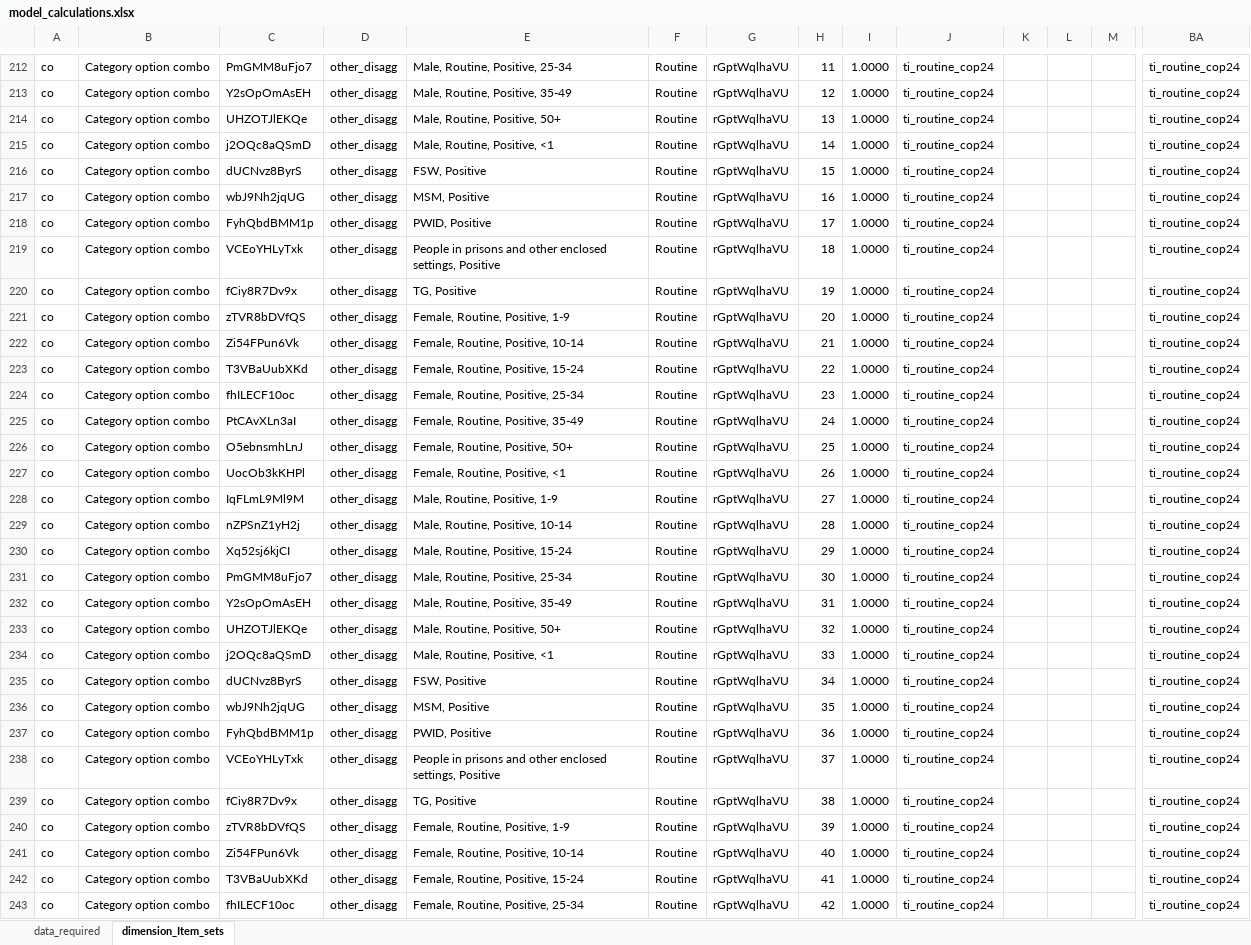
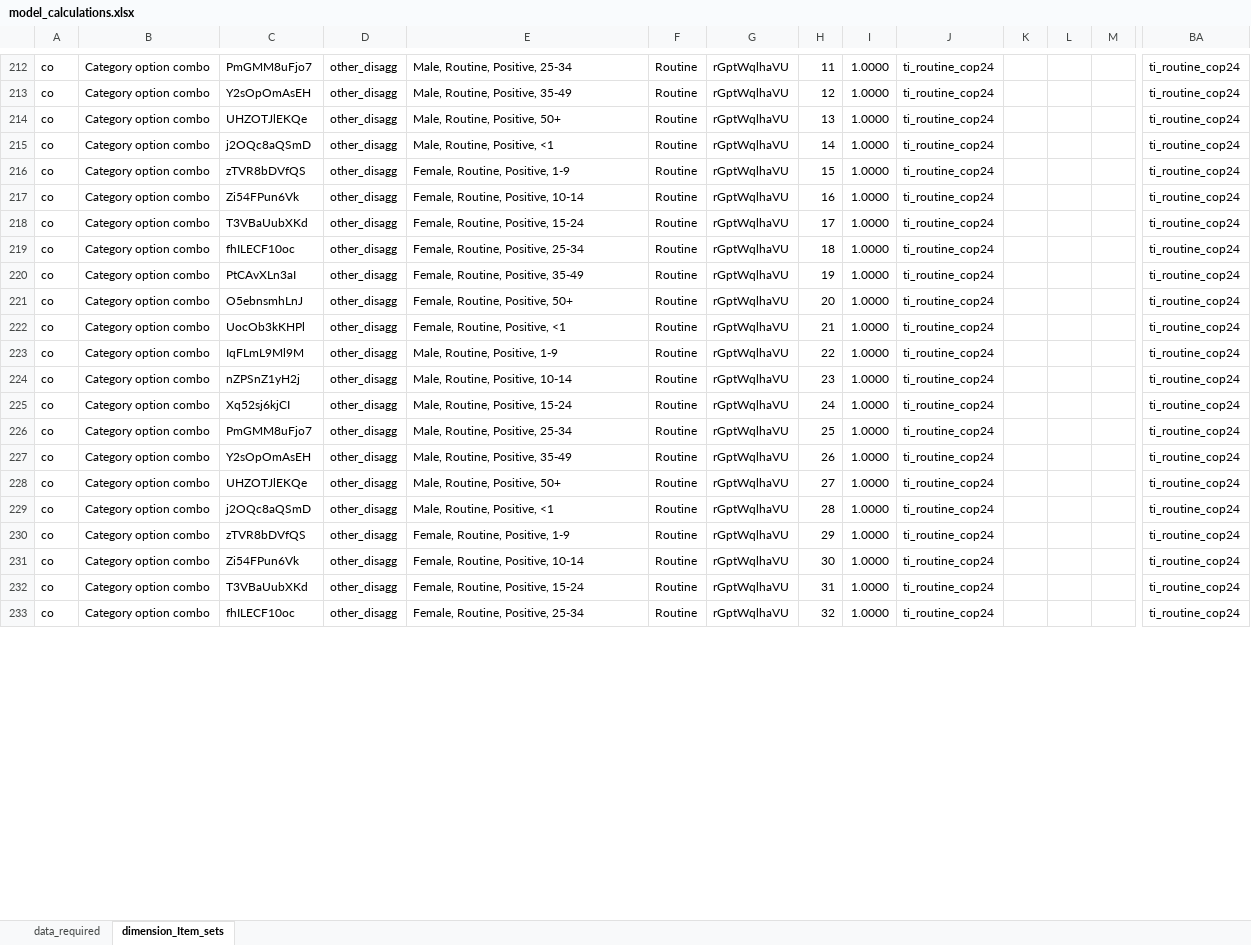
Before and after one commit to pepfar-datim/data-pack-commons, an Excel workbook: data-raw/model_calculations/model_calculations.xlsx, sheet dimension_Item_sets, drawn as a sheet; only a part is shown, gaps mark what is left out; values as stored, in another font and other column widths than the file's, no borders; removed rows and columns are numbered as before the commit, all else as after; rows hold the shown columns only; the diff covers the shown part only; the diff names each change by its address in the sheet, - before the commit and + after, or states it on an @@ line.

Commit message:
remove keypop sets from ti_routine_cop24 model set
- remove keypop sets from ti_routine_cop24 model set
- added progress bar to model run

```diff
--- a/data-raw/model_calculations/model_calculations.xlsx (sheet dimension_Item_sets)
+++ b/data-raw/model_calculations/model_calculations.xlsx (sheet dimension_Item_sets)
-row 216: co | Category option combo | dUCNvz8ByrS | other_disagg | FSW, Positive | Routine | rGptWqlhaVU | 15 | 1.0000 | ti_routine_cop24 |  |  |  | ti_routine_cop24
-row 217: co | Category option combo | wbJ9Nh2jqUG | other_disagg | MSM, Positive | Routine | rGptWqlhaVU | 16 | 1.0000 | ti_routine_cop24 |  |  |  | ti_routine_cop24
-row 218: co | Category option combo | FyhQbdBMM1p | other_disagg | PWID, Positive | Routine | rGptWqlhaVU | 17 | 1.0000 | ti_routine_cop24 |  |  |  | ti_routine_cop24
-row 219: co | Category option combo | VCEoYHLyTxk | other_disagg | People in prisons and other enclosed settings, Positive | Routine | rGptWqlhaVU | 18 | 1.0000 | ti_routine_cop24 |  |  |  | ti_routine_cop24
-row 220: co | Category option combo | fCiy8R7Dv9x | other_disagg | TG, Positive | Routine | rGptWqlhaVU | 19 | 1.0000 | ti_routine_cop24 |  |  |  | ti_routine_cop24
-H216: 20
+H216: 15
-H217: 21
+H217: 16
-H218: 22
+H218: 17
-H219: 23
+H219: 18
-H220: 24
+H220: 19
-H221: 25
+H221: 20
-H222: 26
+H222: 21
-H223: 27
+H223: 22
-H224: 28
+H224: 23
-H225: 29
+H225: 24
-H226: 30
+H226: 25
-H227: 31
+H227: 26
-H228: 32
+H228: 27
-H229: 33
+H229: 28
-row 235: co | Category option combo | dUCNvz8ByrS | other_disagg | FSW, Positive | Routine | rGptWqlhaVU | 34 | 1.0000 | ti_routine_cop24 |  |  |  | ti_routine_cop24
-row 236: co | Category option combo | wbJ9Nh2jqUG | other_disagg | MSM, Positive | Routine | rGptWqlhaVU | 35 | 1.0000 | ti_routine_cop24 |  |  |  | ti_routine_cop24
-row 237: co | Category option combo | FyhQbdBMM1p | other_disagg | PWID, Positive | Routine | rGptWqlhaVU | 36 | 1.0000 | ti_routine_cop24 |  |  |  | ti_routine_cop24
-row 238: co | Category option combo | VCEoYHLyTxk | other_disagg | People in prisons and other enclosed settings, Positive | Routine | rGptWqlhaVU | 37 | 1.0000 | ti_routine_cop24 |  |  |  | ti_routine_cop24
-row 239: co | Category option combo | fCiy8R7Dv9x | other_disagg | TG, Positive | Routine | rGptWqlhaVU | 38 | 1.0000 | ti_routine_cop24 |  |  |  | ti_routine_cop24
-H230: 39
+H230: 29
-H231: 40
+H231: 30
-H232: 41
+H232: 31
-H233: 42
+H233: 32
```
Also changed, not shown: 10 removed rows and 24 edited cells elsewhere in this sheet, formulas that keep their value, 3 other files.
